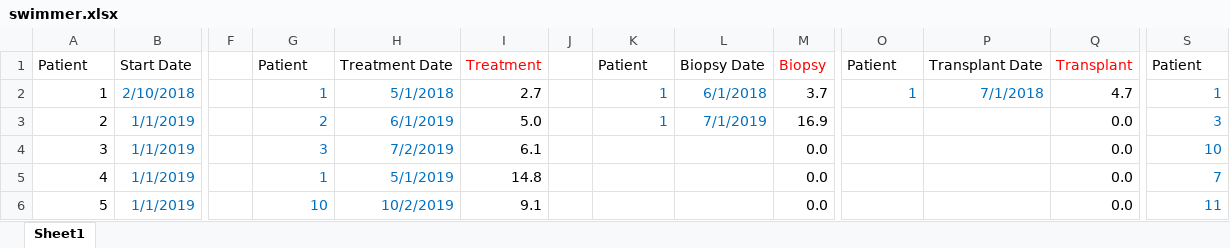
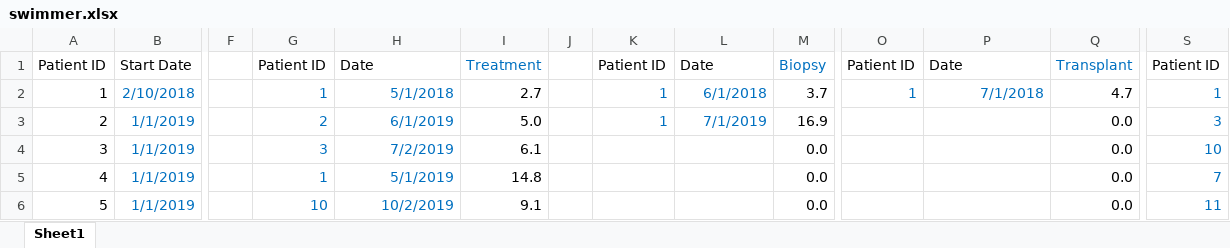
Before and after one commit to ptgrogan/excel-swimmer, an Excel workbook: swimmer.xlsx, sheet Sheet1, drawn as a sheet; only a part is shown, gaps mark what is left out; values as stored, in another font and other column widths than the file's, no borders; charts and pictures not drawn; the diff names each change by its address in the sheet, - before the commit and + after, or states it on an @@ line.

Commit message:
update with horizontal and vertical layout

```diff
--- a/swimmer.xlsx (sheet Sheet1)
+++ b/swimmer.xlsx (sheet Sheet1)
-A1: Patient
+A1: Patient ID
-G1: Patient
+G1: Patient ID
-H1: Treatment Date
+H1: Date
-I1 text colour: #FF0000
+I1 text colour: #0070C0
-K1: Patient
+K1: Patient ID
-L1: Biopsy Date
+L1: Date
-M1 text colour: #FF0000
+M1 text colour: #0070C0
-O1: Patient
+O1: Patient ID
-P1: Transplant Date
+P1: Date
-Q1 text colour: #FF0000
+Q1 text colour: #0070C0
-S1: Patient
+S1: Patient ID
```
Also changed, not shown: charts or pictures.
